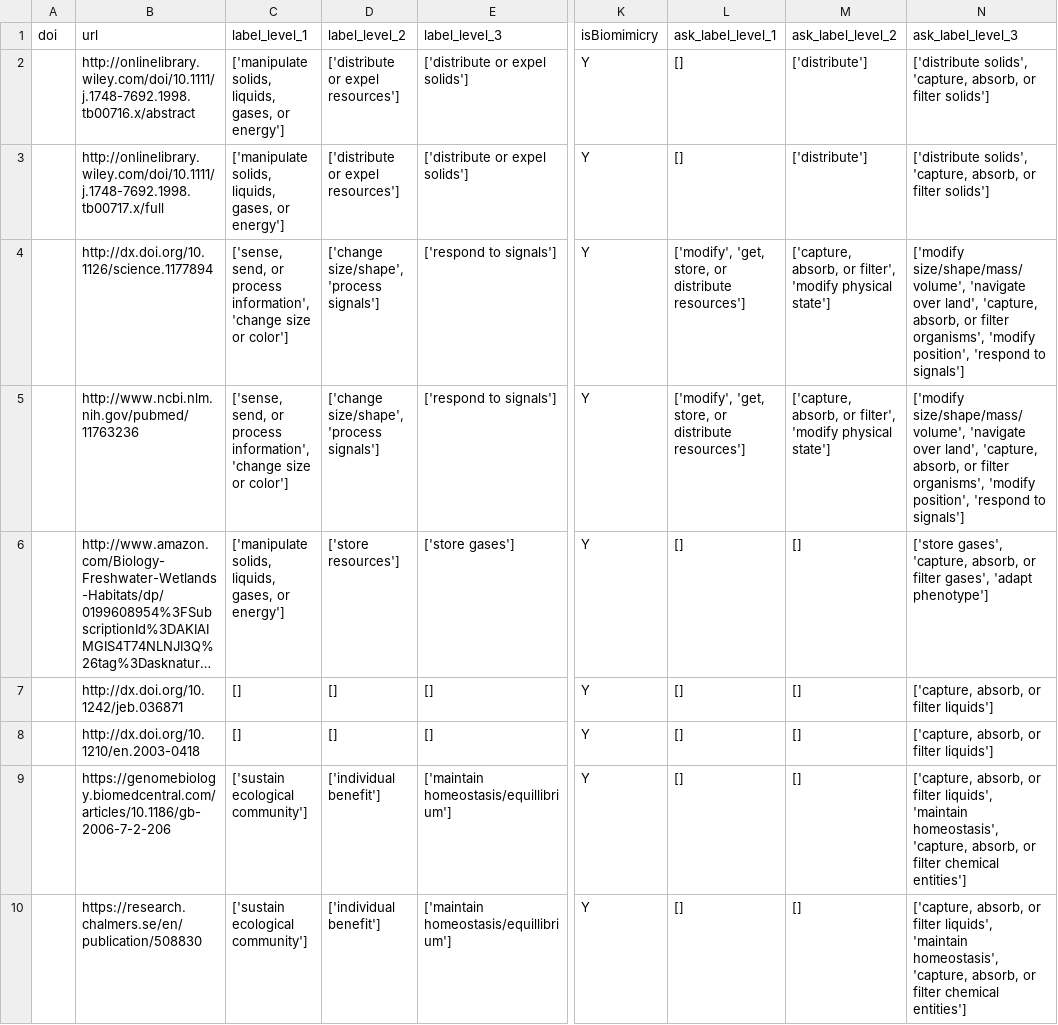
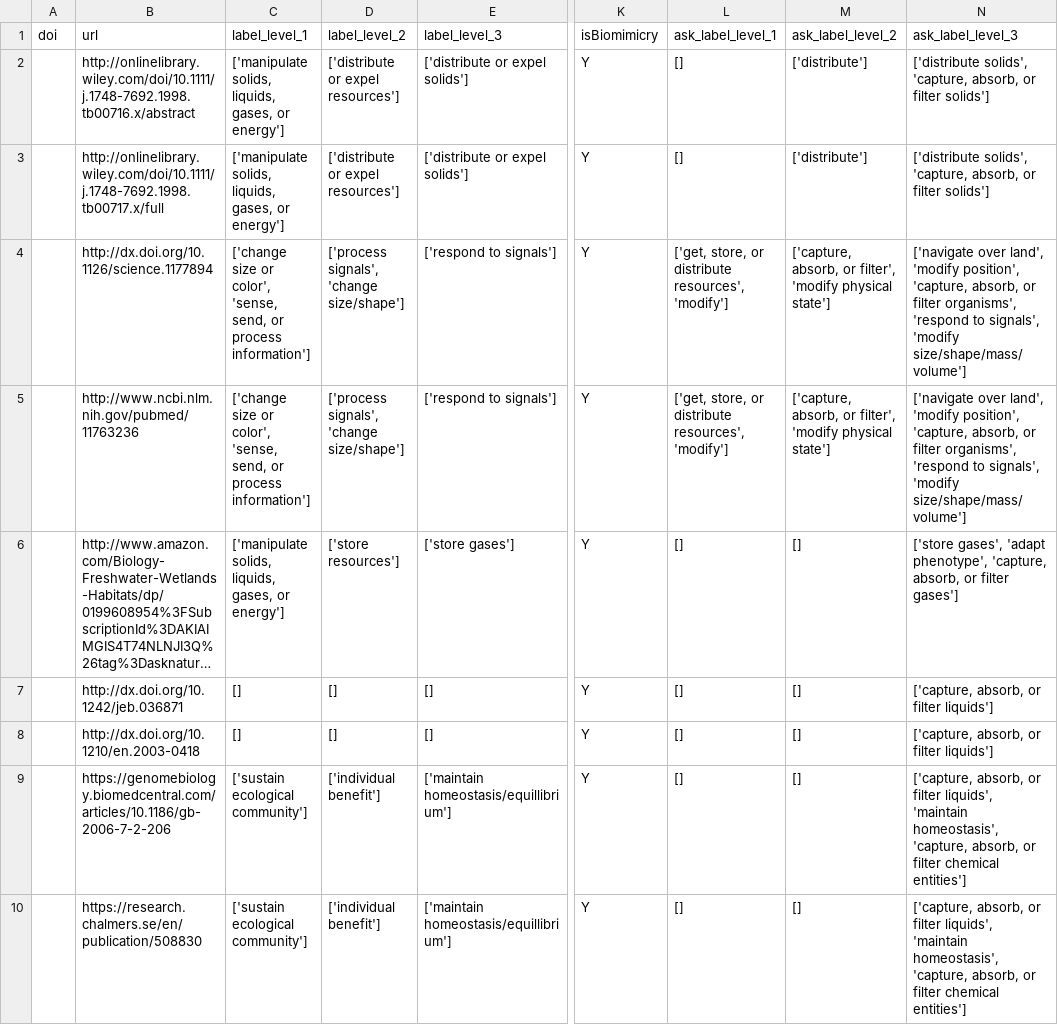
Before and after one commit to nasa-petal/petal-labeler-data-pipeline, a CSV file: PapersToLabel/papers_to_label_0.csv, drawn as a sheet; only a part is shown, gaps mark what is left out; long unchanged cells end in …; the diff covers the shown part only; the diff names each change by its address in the sheet, - before the commit and + after, or states it on an @@ line.

```diff
--- a/PapersToLabel/papers_to_label_0.csv
+++ b/PapersToLabel/papers_to_label_0.csv
-C4:C5 (label_level_1): ['sense, send, or process information', 'change size or color']
+C4:C5 (label_level_1): ['change size or color', 'sense, send, or process information']
-D4:D5 (label_level_2): ['change size/shape', 'process signals']
+D4:D5 (label_level_2): ['process signals', 'change size/shape']
-L4:L5 (ask_label_level_1): ['modify', 'get, store, or distribute resources']
+L4:L5 (ask_label_level_1): ['get, store, or distribute resources', 'modify']
-N4:N5 (ask_label_level_3): ['modify size/shape/mass/volume', 'navigate over land', 'capture, absorb, or filter organisms', 'modify position', 'respond to signals']
+N4:N5 (ask_label_level_3): ['navigate over land', 'modify position', 'capture, absorb, or filter organisms', 'respond to signals', 'modify size/shape/mass/volume']
-N6 (ask_label_level_3): ['store gases', 'capture, absorb, or filter gases', 'adapt phenotype']
+N6 (ask_label_level_3): ['store gases', 'adapt phenotype', 'capture, absorb, or filter gases']
```
Also changed, not shown: 11 edited cells elsewhere in this file, 4 other files.
